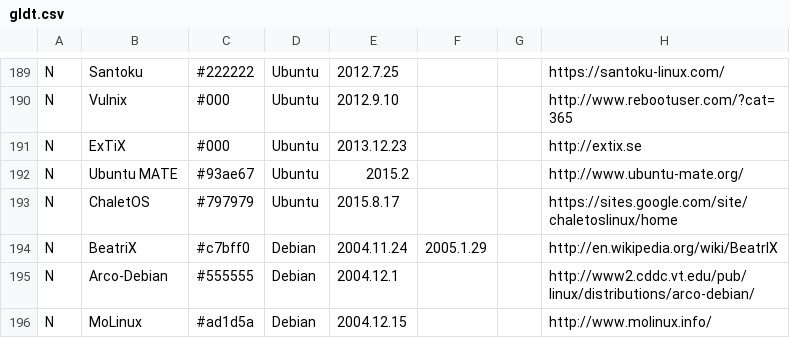
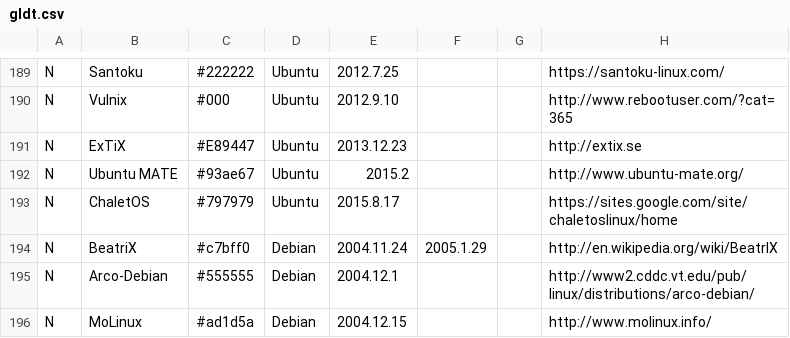
Before and after one commit to FabioLolix/LinuxTimeline, a CSV file: gldt.csv, drawn as a sheet; only a part is shown, gaps mark what is left out; the diff names each change by its address in the sheet, - before the commit and + after, or states it on an @@ line.

Commit message:
Changed color for ExTiX

```diff
--- a/gldt.csv
+++ b/gldt.csv
-C191: #000
+C191: #E89447
```
